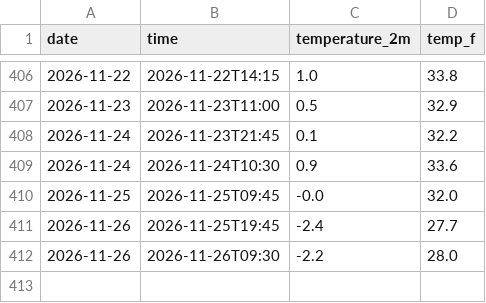
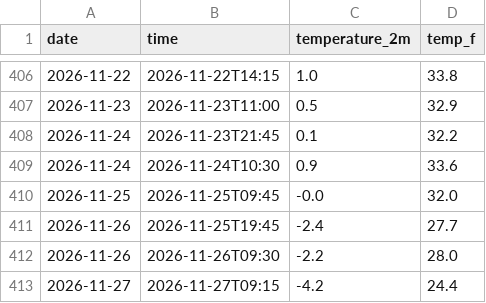
Before and after one commit to TH1741/Weather-Tracker, a CSV file: daily_log.csv, drawn as a sheet; only a part is shown, gaps mark what is left out.

```diff
--- a/daily_log.csv
+++ b/daily_log.csv
@@ -412 +412,2 @@ date,time,temperature_2m,temp_f
 2026-11-26,2026-11-26T09:30,-2.2,28.0
+2026-11-27,2026-11-27T09:15,-4.2,24.4
```
Also changed, not shown: 2 other files.
